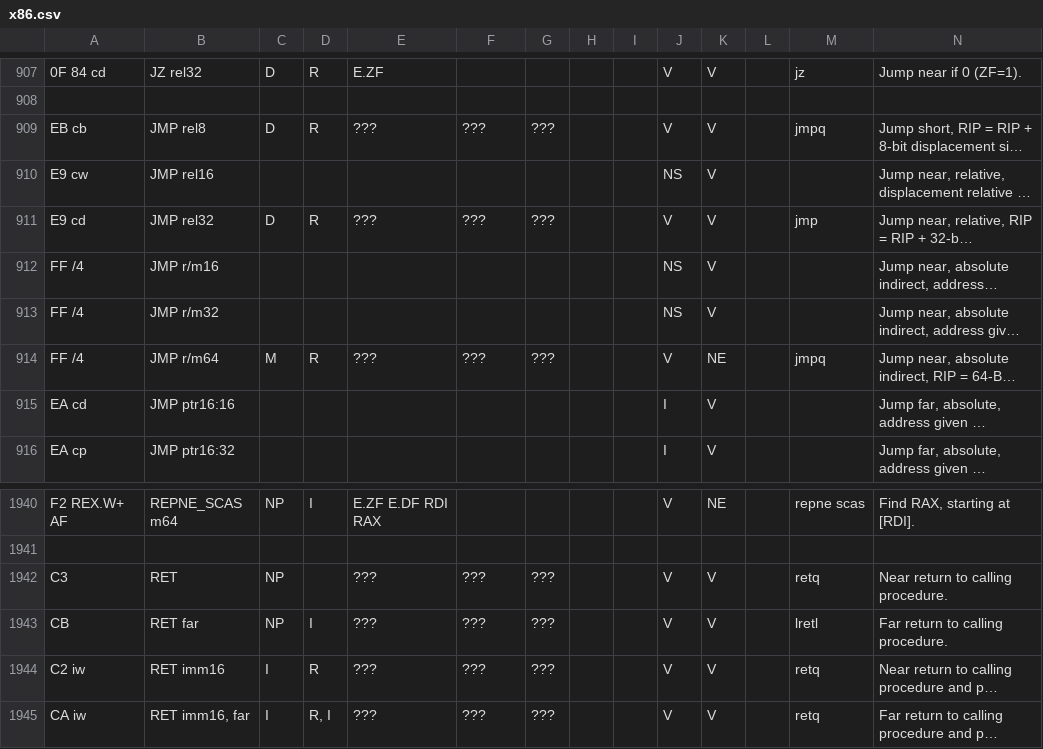
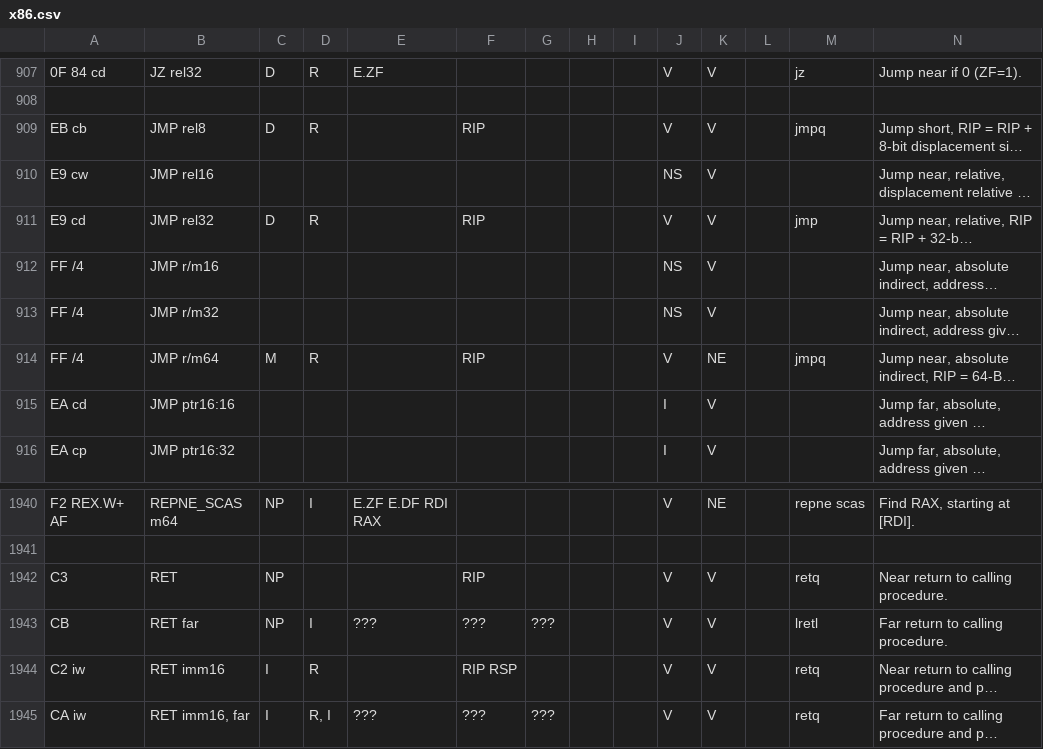
Before and after one commit to StanfordPL/x64asm, a CSV file: src/x86.csv, drawn as a sheet; only a part is shown, gaps mark what is left out; long unchanged cells end in …; the diff names each change by its address in the sheet, - before the commit and + after, or states it on an @@ line.

```diff
--- a/src/x86.csv
+++ b/src/x86.csv
-E909: ???
+E909: (empty)
-F909: ???
+F909: RIP
-G909: ???
+G909: (empty)
-E911: ???
+E911: (empty)
-F911: ???
+F911: RIP
-G911: ???
+G911: (empty)
-E914: ???
+E914: (empty)
-F914: ???
+F914: RIP
-G914: ???
+G914: (empty)
-E1942: ???
+E1942: (empty)
-F1942: ???
+F1942: RIP
-G1942: ???
+G1942: (empty)
-E1944: ???
+E1944: (empty)
-F1944: ???
+F1944: RIP RSP
-G1944: ???
+G1944: (empty)
```
Also changed, not shown: 1 other file.
